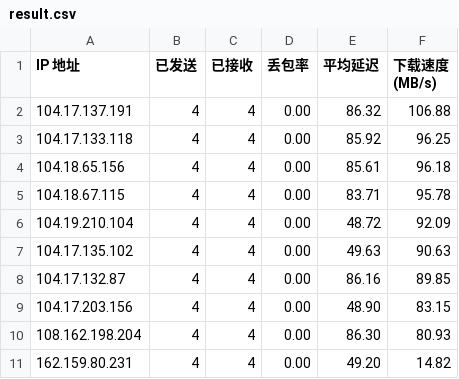
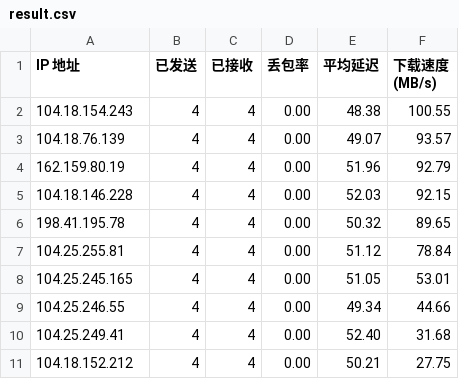
Before and after one commit to FujiiTaki/FujiiTaki, a CSV file: result.csv, drawn as a sheet.

Commit message:
Add files via upload

```diff
--- a/result.csv
+++ b/result.csv
@@ -1,11 +1,11 @@
 IP 地址,已发送,已接收,丢包率,平均延迟,下载速度 (MB/s)
-104.17.137.191,4,4,0.00,86.32,106.88
-104.17.133.118,4,4,0.00,85.92,96.25
-104.18.65.156,4,4,0.00,85.61,96.18
-104.18.67.115,4,4,0.00,83.71,95.78
-104.19.210.104,4,4,0.00,48.72,92.09
-104.17.135.102,4,4,0.00,49.63,90.63
-104.17.132.87,4,4,0.00,86.16,89.85
-104.17.203.156,4,4,0.00,48.90,83.15
-108.162.198.204,4,4,0.00,86.30,80.93
-162.159.80.231,4,4,0.00,49.20,14.82
+104.18.154.243,4,4,0.00,48.38,100.55
+104.18.76.139,4,4,0.00,49.07,93.57
+162.159.80.19,4,4,0.00,51.96,92.79
+104.18.146.228,4,4,0.00,52.03,92.15
+198.41.195.78,4,4,0.00,50.32,89.65
+104.25.255.81,4,4,0.00,51.12,78.84
+104.25.245.165,4,4,0.00,51.05,53.01
+104.25.246.55,4,4,0.00,49.34,44.66
+104.25.249.41,4,4,0.00,52.40,31.68
+104.18.152.212,4,4,0.00,50.21,27.75
```
